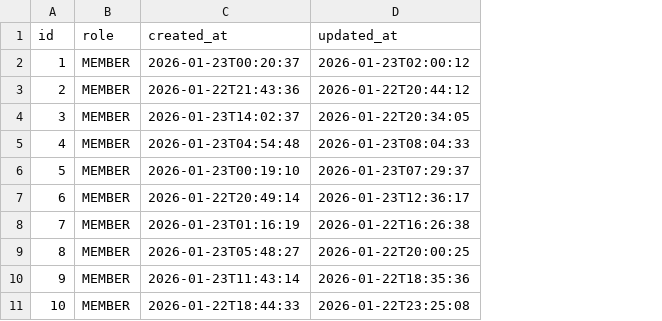
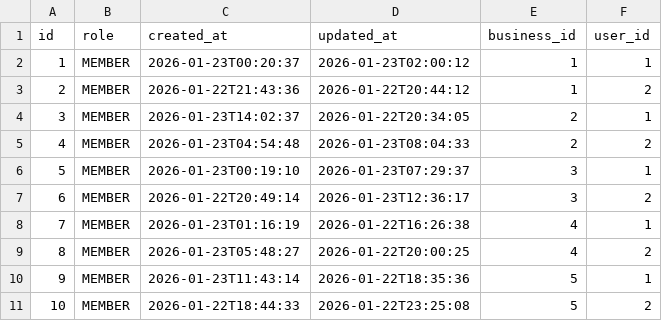
Before and after one commit to walshe/jhipster-multitenant-template, a CSV file: src/main/resources/config/liquibase/fake-data/business_user.csv, drawn as a sheet; the diff names each change by its address in the sheet, - before the commit and + after, or states it on an @@ line.

Commit message:
add unique key for  business and user in businessuser..and make both not null

```diff
--- a/src/main/resources/config/liquibase/fake-data/business_user.csv
+++ b/src/main/resources/config/liquibase/fake-data/business_user.csv
+column E (business_id), rows 2-11: 1 | 1 | 2 | 2 | 3 | 3 | 4 | 4 | 5 | 5
+column F (user_id), rows 2-11: 1 | 2 | 1 | 2 | 1 | 2 | 1 | 2 | 1 | 2
```
Also changed, not shown: 28 other files.
